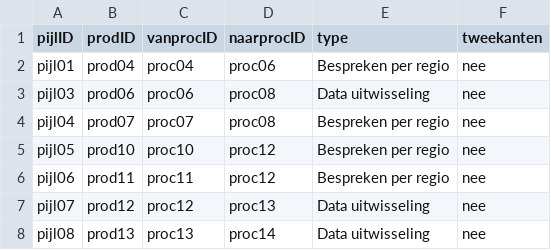
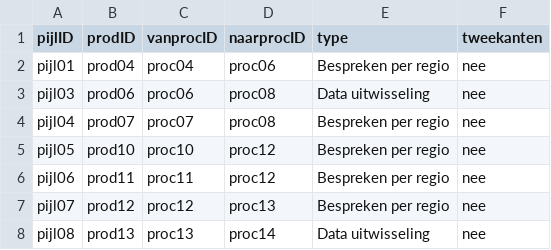
Before and after one commit to Climate-Adaptation-Services/rz-data, a CSV file: 20240110 dpzw_routekaart_pijlen_v1.csv, drawn as a sheet.

Commit message:
Update 20240110 dpzw_routekaart_pijlen_v1.csv

```diff
--- a/20240110 dpzw_routekaart_pijlen_v1.csv
+++ b/20240110 dpzw_routekaart_pijlen_v1.csv
@@ -6,3 +6,3 @@ pijl05;prod10;proc10;proc12;Bespreken per regio;nee
 pijl06;prod11;proc11;proc12;Bespreken per regio;nee
-pijl07;prod12;proc12;proc13;Data uitwisseling;nee
+pijl07;prod12;proc12;proc13;Bespreken per regio;nee
 pijl08;prod13;proc13;proc14;Data uitwisseling;nee
```
